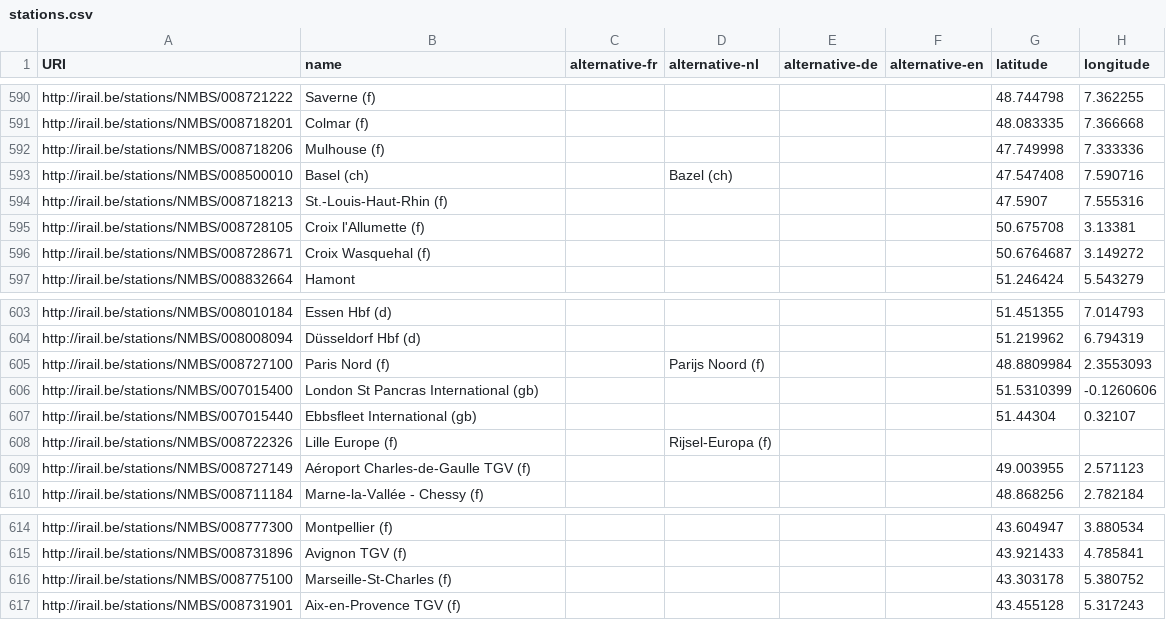
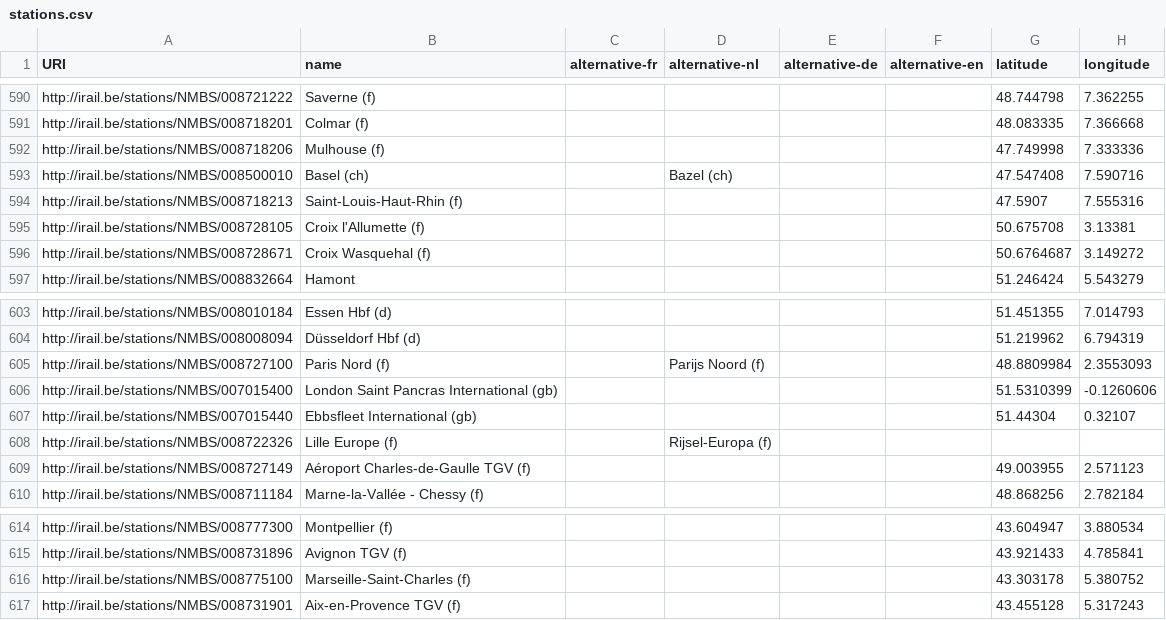
Before and after one commit to iRail/stations, a CSV file: stations.csv, drawn as a sheet; only a part is shown, gaps mark what is left out.

Commit message:
No more `st` abbreviations

```diff
--- a/stations.csv
+++ b/stations.csv
@@ -593,3 +593,3 @@ http://irail.be/stations/NMBS/008718206,Mulhouse (f),,,,,47.749998,7.333336
 http://irail.be/stations/NMBS/008500010,Basel (ch),,Bazel (ch),,,47.547408,7.590716
-http://irail.be/stations/NMBS/008718213,St.-Louis-Haut-Rhin (f),,,,,47.5907,7.555316
+http://irail.be/stations/NMBS/008718213,Saint-Louis-Haut-Rhin (f),,,,,47.5907,7.555316
 http://irail.be/stations/NMBS/008728105,Croix l'Allumette (f),,,,,50.675708,3.13381
@@ -605,3 +605,3 @@ http://irail.be/stations/NMBS/008008094,Düsseldorf Hbf (d),,,,,51.219962,6.7943
 http://irail.be/stations/NMBS/008727100,Paris Nord (f),,Parijs Noord (f),,,48.8809984,2.3553093
-http://irail.be/stations/NMBS/007015400,London St Pancras International (gb),,,,,51.5310399,-0.1260606
+http://irail.be/stations/NMBS/007015400,London Saint Pancras International (gb),,,,,51.5310399,-0.1260606
 http://irail.be/stations/NMBS/007015440,Ebbsfleet International (gb),,,,,51.44304,0.32107
@@ -615,3 +615,3 @@ http://irail.be/stations/NMBS/008777300,Montpellier (f),,,,,43.604947,3.880534
 http://irail.be/stations/NMBS/008731896,Avignon TGV (f),,,,,43.921433,4.785841
-http://irail.be/stations/NMBS/008775100,Marseille-St-Charles (f),,,,,43.303178,5.380752
+http://irail.be/stations/NMBS/008775100,Marseille-Saint-Charles (f),,,,,43.303178,5.380752
 http://irail.be/stations/NMBS/008731901,Aix-en-Provence TGV (f),,,,,43.455128,5.317243
```
